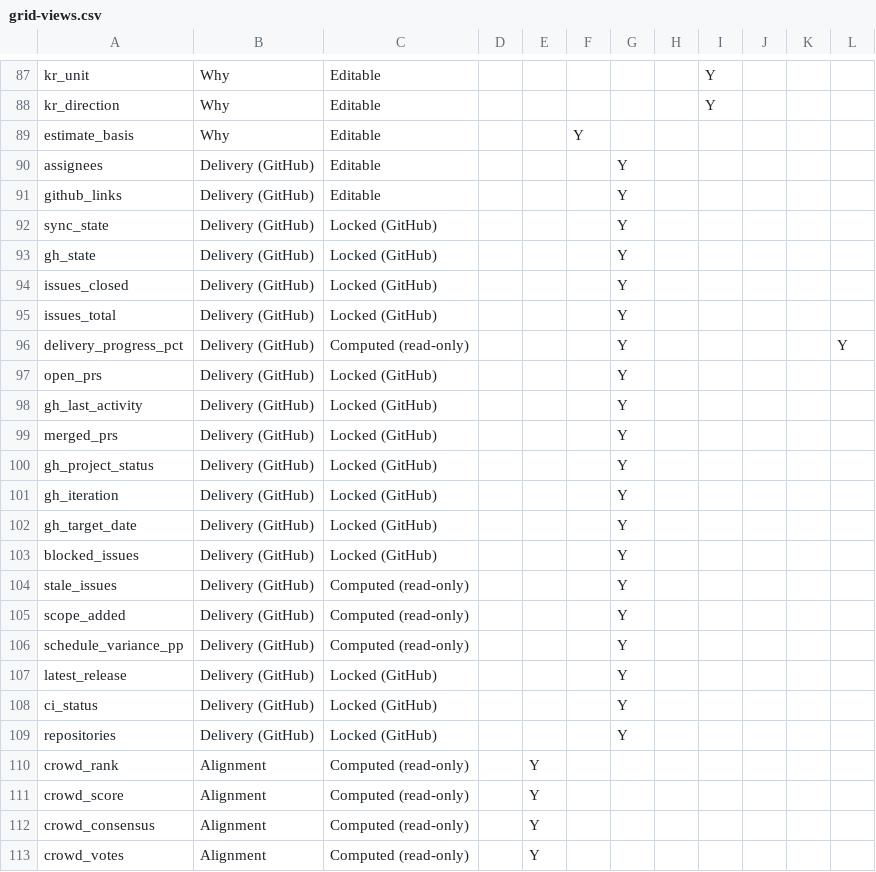
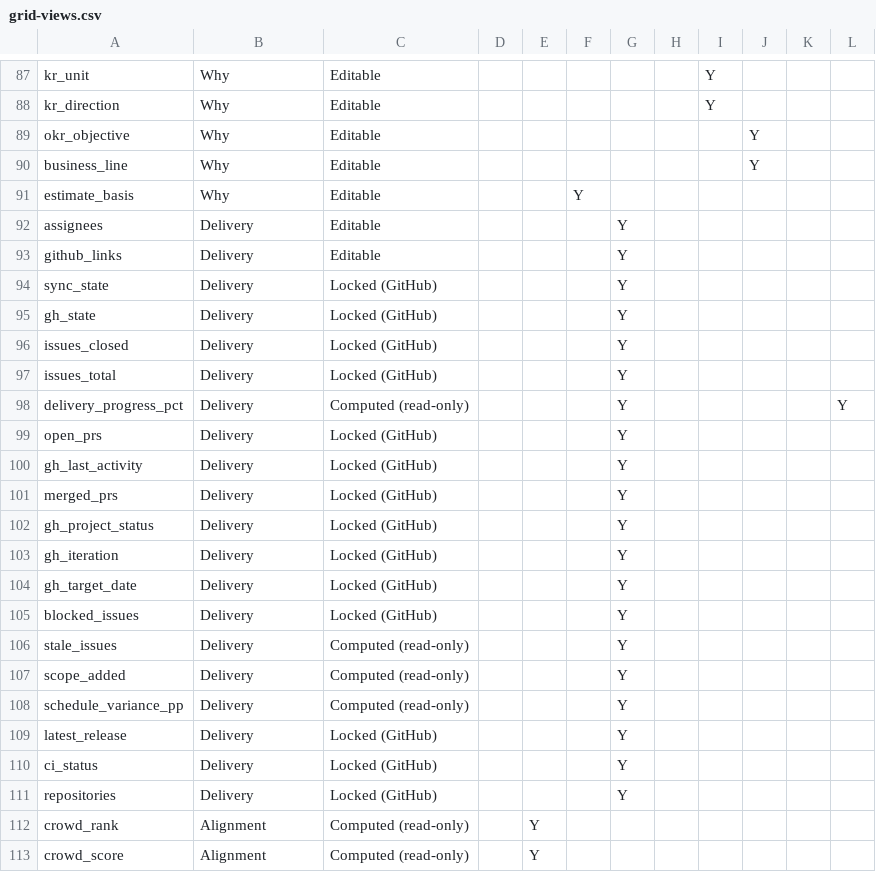
Before and after one commit to Product-Velocity/app, a CSV file: docs/reference/grid-views.csv, drawn as a sheet; only a part is shown, gaps mark what is left out; the shorter side is filled out with more unchanged rows; the diff covers the shown part only.

```diff
--- a/docs/reference/grid-views.csv
+++ b/docs/reference/grid-views.csv
@@ -88,23 +88,25 @@ kr_unit,Why,Editable,,,,,,Y,,,
 kr_direction,Why,Editable,,,,,,Y,,,
+okr_objective,Why,Editable,,,,,,,Y,,
+business_line,Why,Editable,,,,,,,Y,,
 estimate_basis,Why,Editable,,,Y,,,,,,
-assignees,Delivery (GitHub),Editable,,,,Y,,,,,
-github_links,Delivery (GitHub),Editable,,,,Y,,,,,
-sync_state,Delivery (GitHub),Locked (GitHub),,,,Y,,,,,
-gh_state,Delivery (GitHub),Locked (GitHub),,,,Y,,,,,
-issues_closed,Delivery (GitHub),Locked (GitHub),,,,Y,,,,,
-issues_total,Delivery (GitHub),Locked (GitHub),,,,Y,,,,,
-delivery_progress_pct,Delivery (GitHub),Computed (read-only),,,,Y,,,,,Y
-open_prs,Delivery (GitHub),Locked (GitHub),,,,Y,,,,,
-gh_last_activity,Delivery (GitHub),Locked (GitHub),,,,Y,,,,,
-merged_prs,Delivery (GitHub),Locked (GitHub),,,,Y,,,,,
-gh_project_status,Delivery (GitHub),Locked (GitHub),,,,Y,,,,,
-gh_iteration,Delivery (GitHub),Locked (GitHub),,,,Y,,,,,
-gh_target_date,Delivery (GitHub),Locked (GitHub),,,,Y,,,,,
-blocked_issues,Delivery (GitHub),Locked (GitHub),,,,Y,,,,,
-stale_issues,Delivery (GitHub),Computed (read-only),,,,Y,,,,,
-scope_added,Delivery (GitHub),Computed (read-only),,,,Y,,,,,
-schedule_variance_pp,Delivery (GitHub),Computed (read-only),,,,Y,,,,,
-latest_release,Delivery (GitHub),Locked (GitHub),,,,Y,,,,,
-ci_status,Delivery (GitHub),Locked (GitHub),,,,Y,,,,,
-repositories,Delivery (GitHub),Locked (GitHub),,,,Y,,,,,
+assignees,Delivery,Editable,,,,Y,,,,,
+github_links,Delivery,Editable,,,,Y,,,,,
+sync_state,Delivery,Locked (GitHub),,,,Y,,,,,
+gh_state,Delivery,Locked (GitHub),,,,Y,,,,,
+issues_closed,Delivery,Locked (GitHub),,,,Y,,,,,
+issues_total,Delivery,Locked (GitHub),,,,Y,,,,,
+delivery_progress_pct,Delivery,Computed (read-only),,,,Y,,,,,Y
+open_prs,Delivery,Locked (GitHub),,,,Y,,,,,
+gh_last_activity,Delivery,Locked (GitHub),,,,Y,,,,,
+merged_prs,Delivery,Locked (GitHub),,,,Y,,,,,
+gh_project_status,Delivery,Locked (GitHub),,,,Y,,,,,
+gh_iteration,Delivery,Locked (GitHub),,,,Y,,,,,
+gh_target_date,Delivery,Locked (GitHub),,,,Y,,,,,
+blocked_issues,Delivery,Locked (GitHub),,,,Y,,,,,
+stale_issues,Delivery,Computed (read-only),,,,Y,,,,,
+scope_added,Delivery,Computed (read-only),,,,Y,,,,,
+schedule_variance_pp,Delivery,Computed (read-only),,,,Y,,,,,
+latest_release,Delivery,Locked (GitHub),,,,Y,,,,,
+ci_status,Delivery,Locked (GitHub),,,,Y,,,,,
+repositories,Delivery,Locked (GitHub),,,,Y,,,,,
 crowd_rank,Alignment,Computed (read-only),,Y,,,,,,,
```
Also changed, not shown: 9 edited cells elsewhere in this file, docs/reference/default-views.csv, docs/reference/item-fields.csv, 32 other files.
